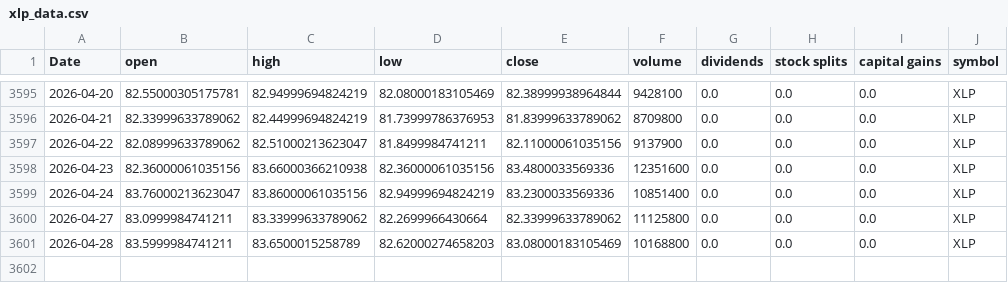
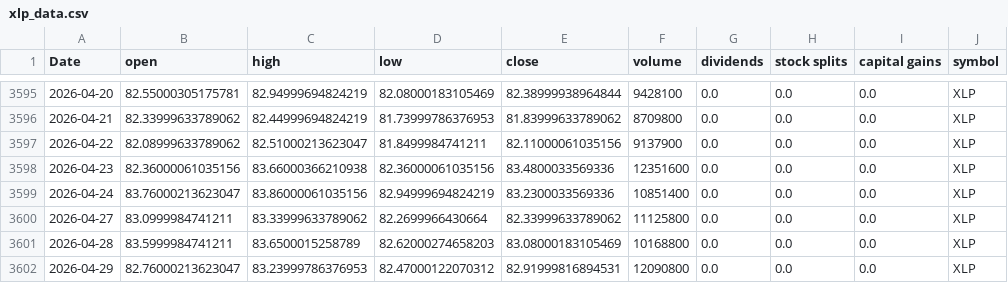
Before and after one commit to Akishai18/Market-Regime, a CSV file: data/sectors/xlp_data.csv, drawn as a sheet; only a part is shown, gaps mark what is left out; the diff names each change by its address in the sheet, - before the commit and + after, or states it on an @@ line.

```diff
--- a/data/sectors/xlp_data.csv
+++ b/data/sectors/xlp_data.csv
+row 3602: 2026-04-29 | 82.76000213623047 | 83.23999786376953 | 82.47000122070312 | 82.91999816894531 | 12090800 | 0.0 | 0.0 | 0.0 | XLP
```
Also changed, not shown: data/sectors/xlc_data.csv, data/sectors/xle_data.csv, 45 other files.
